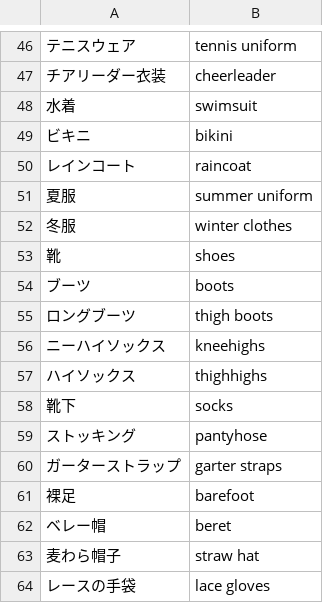
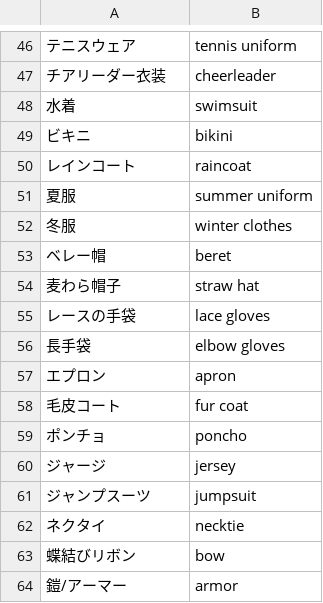
Before and after one commit to mistraparutenaste/AnimaI_T2I, a CSV file: csv/clothing.csv, drawn as a sheet; only a part is shown, gaps mark what is left out; the shorter side is filled out with more unchanged rows; the diff names each change by its address in the sheet, - before the commit and + after, or states it on an @@ line.

```diff
--- a/csv/clothing.csv
+++ b/csv/clothing.csv
-row 53: 靴 | shoes
-row 54: ブーツ | boots
-row 55: ロングブーツ | thigh boots
-row 56: ニーハイソックス | kneehighs
-row 57: ハイソックス | thighhighs
-row 58: 靴下 | socks
-row 59: ストッキング | pantyhose
-row 60: ガーターストラップ | garter straps
-row 61: 裸足 | barefoot
```
Also changed, not shown: 13 other files.
